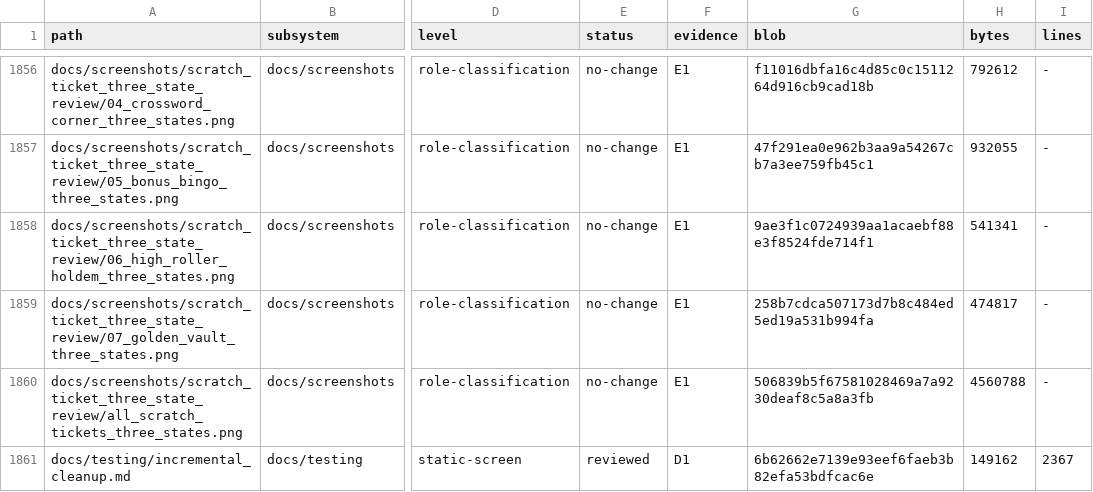
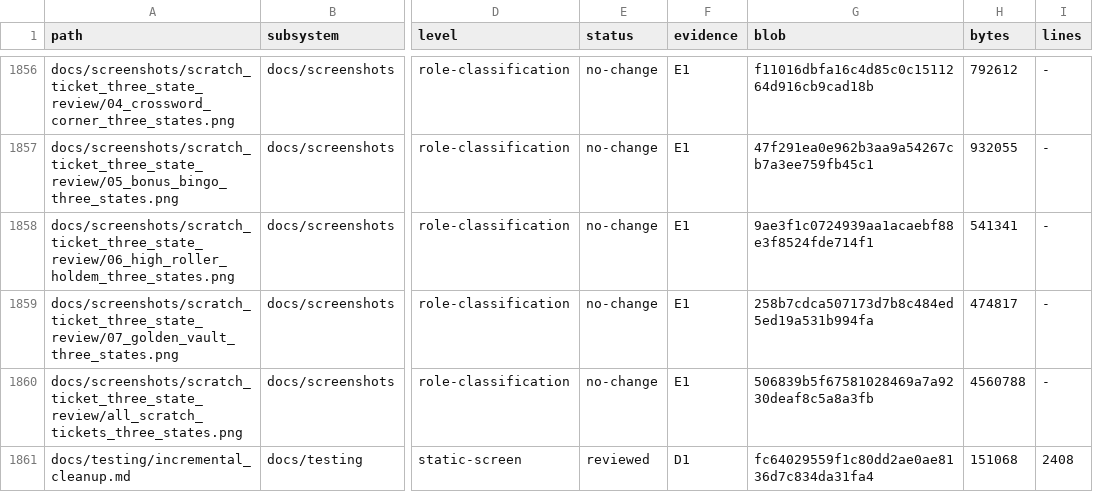
Before and after one commit to erikjpet/BeatTheHouse, a TSV file: docs/testing/incremental_cleanup_inventory.tsv, drawn as a sheet; only a part is shown, gaps mark what is left out; the diff covers the shown part only; the diff names each change by its address in the sheet, - before the commit and + after, or states it on an @@ line.

```diff
--- a/docs/testing/incremental_cleanup_inventory.tsv
+++ b/docs/testing/incremental_cleanup_inventory.tsv
-G1861 (blob): 6b62662e7139e93eef6faeb3b82efa53bdfcac6e
+G1861 (blob): fc64029559f1c80dd2ae0ae8136d7c834da31fa4
-H1861 (bytes): 149162
+H1861 (bytes): 151068
-I1861 (lines): 2367
+I1861 (lines): 2408
```
Also changed, not shown: 55 edited cells elsewhere in this file, 2 other files.
